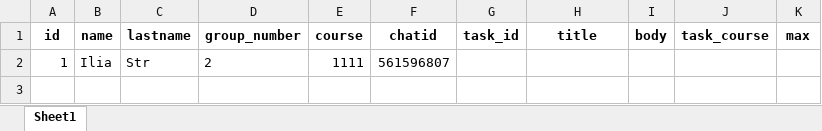
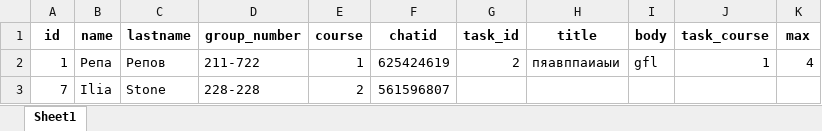
Before and after one commit to repa007/polyquest, an Excel workbook: Itog.xlsx, sheet Sheet1, drawn as a sheet; values as stored, in another font and other column widths than the file's, no borders; removed rows and columns are numbered as before the commit, all else as after; the diff names each change by its address in the sheet, - before the commit and + after, or states it on an @@ line.

```diff
--- a/Itog.xlsx (sheet Sheet1)
+++ b/Itog.xlsx (sheet Sheet1)
-row 2: 1 | Ilia | Str | 2 | 1111 | 561596807
+row 2: 1 | Репа | Репов | 211-722 | 1 | 625424619 | 2 | пяавппаиаыи | gfl | 1 | 4
+row 3: 7 | Ilia | Stone | 228-228 | 2 | 561596807
```
Also changed, not shown: 1 other file.
